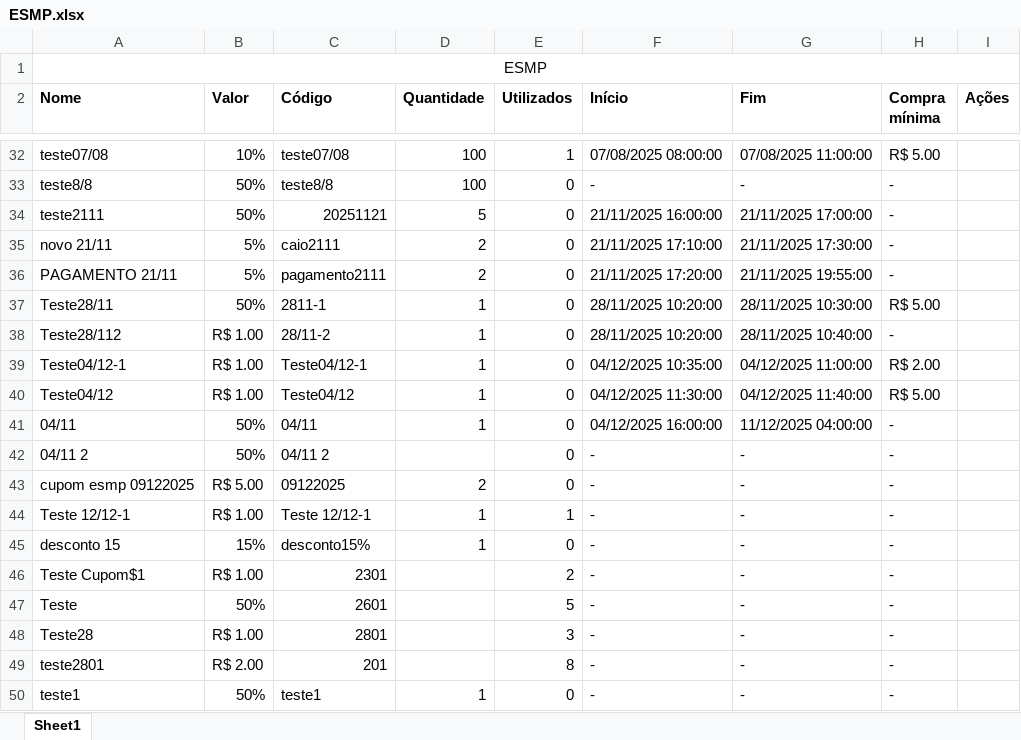
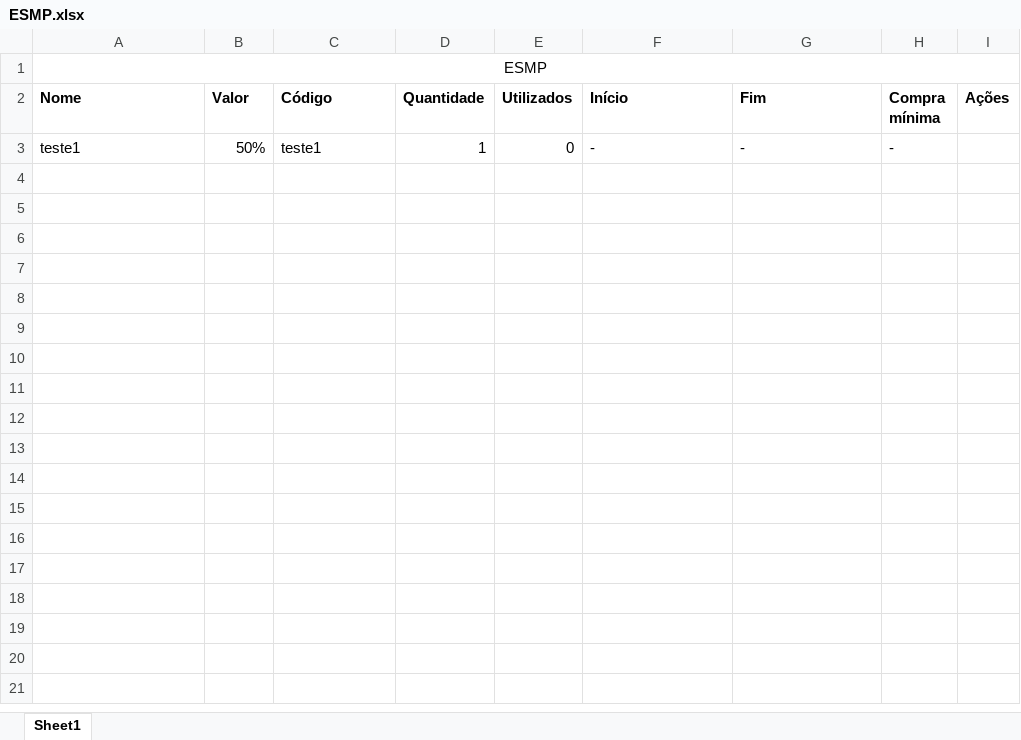
Before and after one commit to QAMikaelle/Cypress_trilhas, an Excel workbook: cypress/downloads/ESMP.xlsx, sheet Sheet1, drawn as a sheet; only a part is shown, gaps mark what is left out; values as stored, in another font and other column widths than the file's, no borders; the diff covers the shown part only; the diff names each change by its address in the sheet, - before the commit and + after, or states it on an @@ line.

```diff
--- a/cypress/downloads/ESMP.xlsx (sheet Sheet1)
+++ b/cypress/downloads/ESMP.xlsx (sheet Sheet1)
-row 32: teste07/08 | 10% | teste07/08 | 100 | 1 | 07/08/2025 08:00:00 | 07/08/2025 11:00:00 | R$ 5.00
-row 33: teste8/8 | 50% | teste8/8 | 100 | 0 | - | - | -
-row 34: teste2111 | 50% | 20251121 | 5 | 0 | 21/11/2025 16:00:00 | 21/11/2025 17:00:00 | -
-row 35: novo 21/11 | 5% | caio2111 | 2 | 0 | 21/11/2025 17:10:00 | 21/11/2025 17:30:00 | -
-row 36: PAGAMENTO 21/11 | 5% | pagamento2111 | 2 | 0 | 21/11/2025 17:20:00 | 21/11/2025 19:55:00 | -
-row 37: Teste28/11 | 50% | 2811-1 | 1 | 0 | 28/11/2025 10:20:00 | 28/11/2025 10:30:00 | R$ 5.00
-row 38: Teste28/112 | R$ 1.00 | 28/11-2 | 1 | 0 | 28/11/2025 10:20:00 | 28/11/2025 10:40:00 | -
-row 39: Teste04/12-1 | R$ 1.00 | Teste04/12-1 | 1 | 0 | 04/12/2025 10:35:00 | 04/12/2025 11:00:00 | R$ 2.00
-row 40: Teste04/12 | R$ 1.00 | Teste04/12 | 1 | 0 | 04/12/2025 11:30:00 | 04/12/2025 11:40:00 | R$ 5.00
-row 41: 04/11 | 50% | 04/11 | 1 | 0 | 04/12/2025 16:00:00 | 11/12/2025 04:00:00 | -
-row 42: 04/11 2 | 50% | 04/11 2 |  | 0 | - | - | -
-row 43: cupom esmp 09122025 | R$ 5.00 | 09122025 | 2 | 0 | - | - | -
-row 44: Teste 12/12-1 | R$ 1.00 | Teste 12/12-1 | 1 | 1 | - | - | -
-row 45: desconto 15 | 15% | desconto15% | 1 | 0 | - | - | -
-row 46: Teste Cupom$1 | R$ 1.00 | 2301 |  | 2 | - | - | -
-row 47: Teste | 50% | 2601 |  | 5 | - | - | -
-row 48: Teste28 | R$ 1.00 | 2801 |  | 3 | - | - | -
-row 49: teste2801 | R$ 2.00 | 201 |  | 8 | - | - | -
```
Also changed, not shown: 29 removed rows elsewhere in this sheet, 4 other files.
